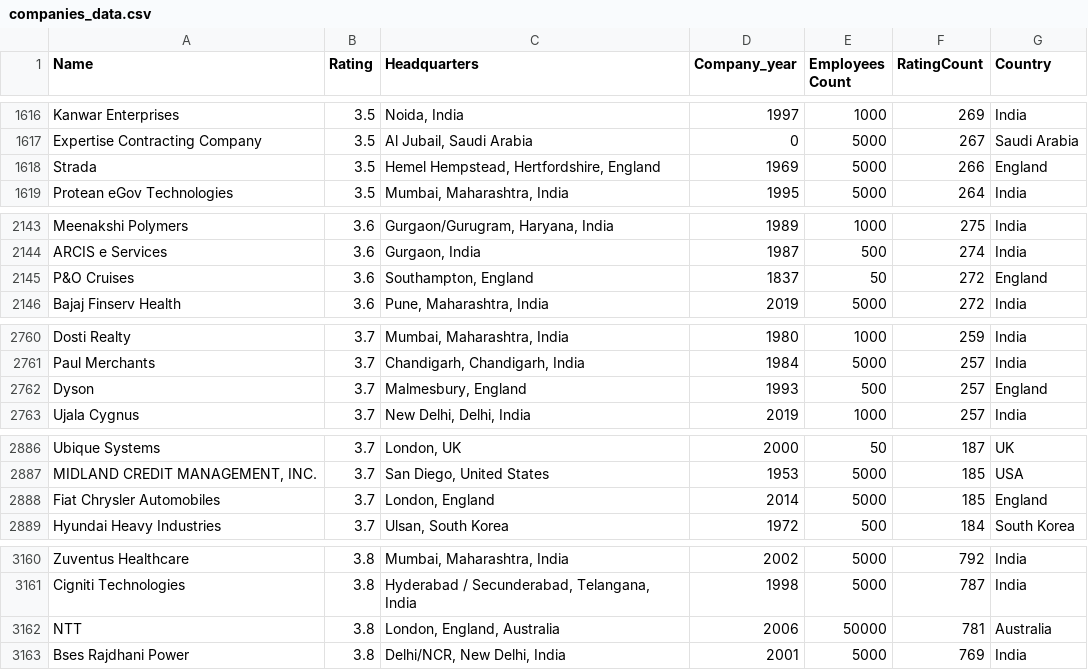
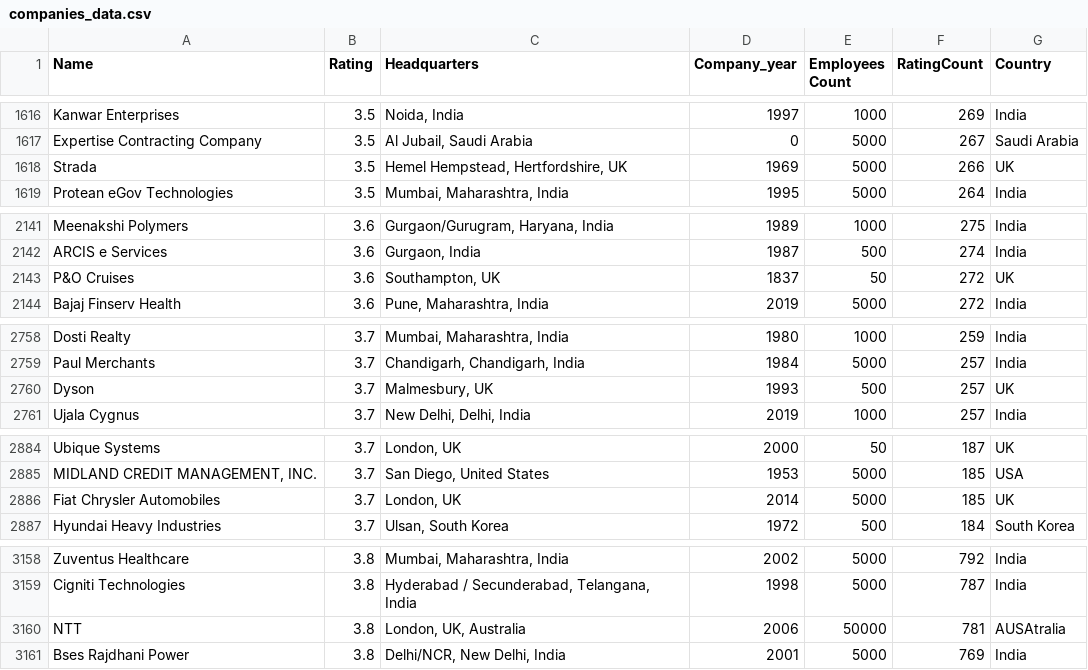
Before and after one commit to Priti115/AmbitionBox-web-scaping-and-analysis-, a CSV file: companies_data.csv, drawn as a sheet; only a part is shown, gaps mark what is left out; the diff covers the shown part only.

```diff
--- a/companies_data.csv
+++ b/companies_data.csv
@@ -1617,3 +1617,3 @@ Kanwar Enterprises,3.5,"Noida, India",1997,1000,269,India
 Expertise Contracting Company,3.5,"Al Jubail, Saudi Arabia",0,5000,267,Saudi Arabia
-Strada,3.5,"Hemel Hempstead, Hertfordshire, England",1969,5000,266,England
+Strada,3.5,"Hemel Hempstead, Hertfordshire, UK",1969,5000,266,UK
 Protean eGov Technologies,3.5,"Mumbai, Maharashtra, India",1995,5000,264,India
@@ -2144,3 +2142,3 @@ Meenakshi Polymers,3.6,"Gurgaon/Gurugram, Haryana, India",1989,1000,275,India
 ARCIS e Services,3.6,"Gurgaon, India",1987,500,274,India
-P&O Cruises,3.6,"Southampton, England",1837,50,272,England
+P&O Cruises,3.6,"Southampton, UK",1837,50,272,UK
 Bajaj Finserv Health,3.6,"Pune, Maharashtra, India",2019,5000,272,India
@@ -2761,3 +2759,3 @@ Dosti Realty,3.7,"Mumbai, Maharashtra, India",1980,1000,259,India
 Paul Merchants,3.7,"Chandigarh, Chandigarh, India",1984,5000,257,India
-Dyson,3.7,"Malmesbury, England",1993,500,257,England
+Dyson,3.7,"Malmesbury, UK",1993,500,257,UK
 Ujala Cygnus,3.7,"New Delhi, Delhi, India",2019,1000,257,India
@@ -2887,3 +2885,3 @@ Ubique Systems,3.7,"London, UK",2000,50,187,UK
 "MIDLAND CREDIT MANAGEMENT, INC.",3.7,"San Diego, United States",1953,5000,185,USA
-Fiat Chrysler Automobiles,3.7,"London, England",2014,5000,185,England
+Fiat Chrysler Automobiles,3.7,"London, UK",2014,5000,185,UK
 Hyundai Heavy Industries,3.7,"Ulsan, South Korea",1972,500,184,South Korea
@@ -3161,3 +3159,3 @@ Zuventus Healthcare,3.8,"Mumbai, Maharashtra, India",2002,5000,792,India
 Cigniti Technologies,3.8,"Hyderabad / Secunderabad, Telangana, India",1998,5000,787,India
-NTT,3.8,"London, England, Australia",2006,50000,781,Australia
+NTT,3.8,"London, UK, Australia",2006,50000,781,AUSAtralia
 Bses Rajdhani Power,3.8,"Delhi/NCR, New Delhi, India",2001,5000,769,India
```
Also changed, not shown: 2 removed rows and 105 edited cells elsewhere in this file, 2 other files.
